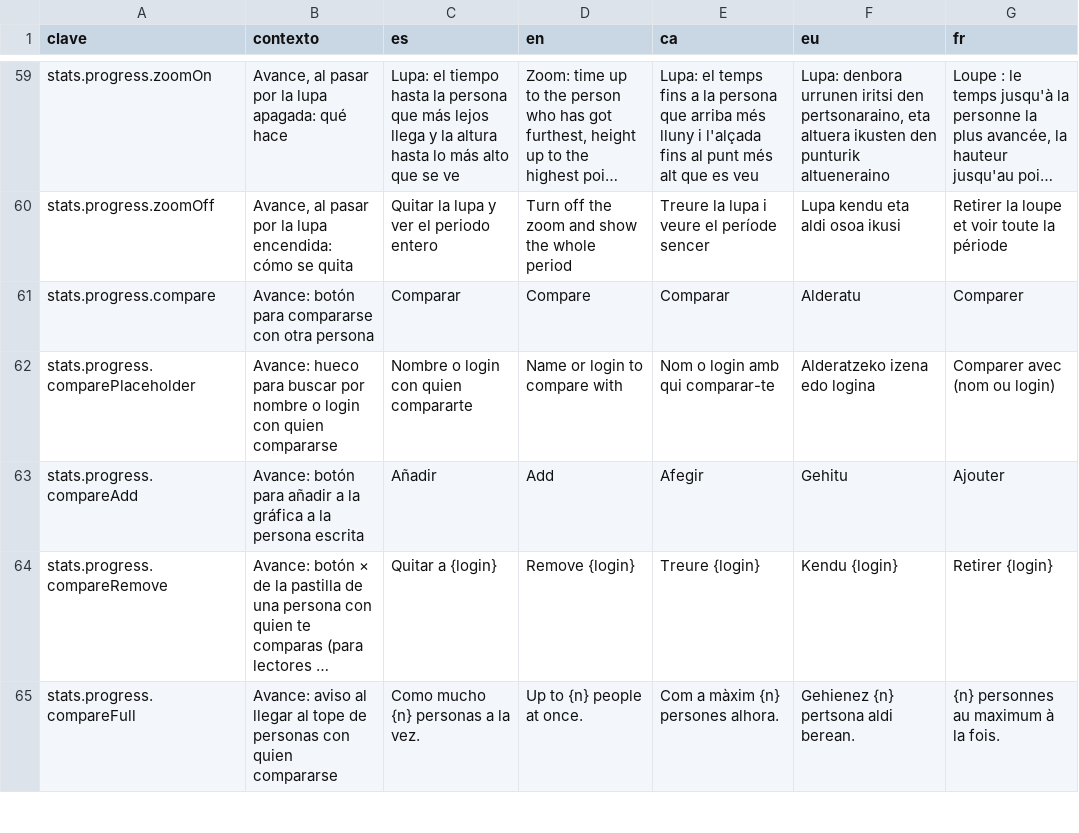
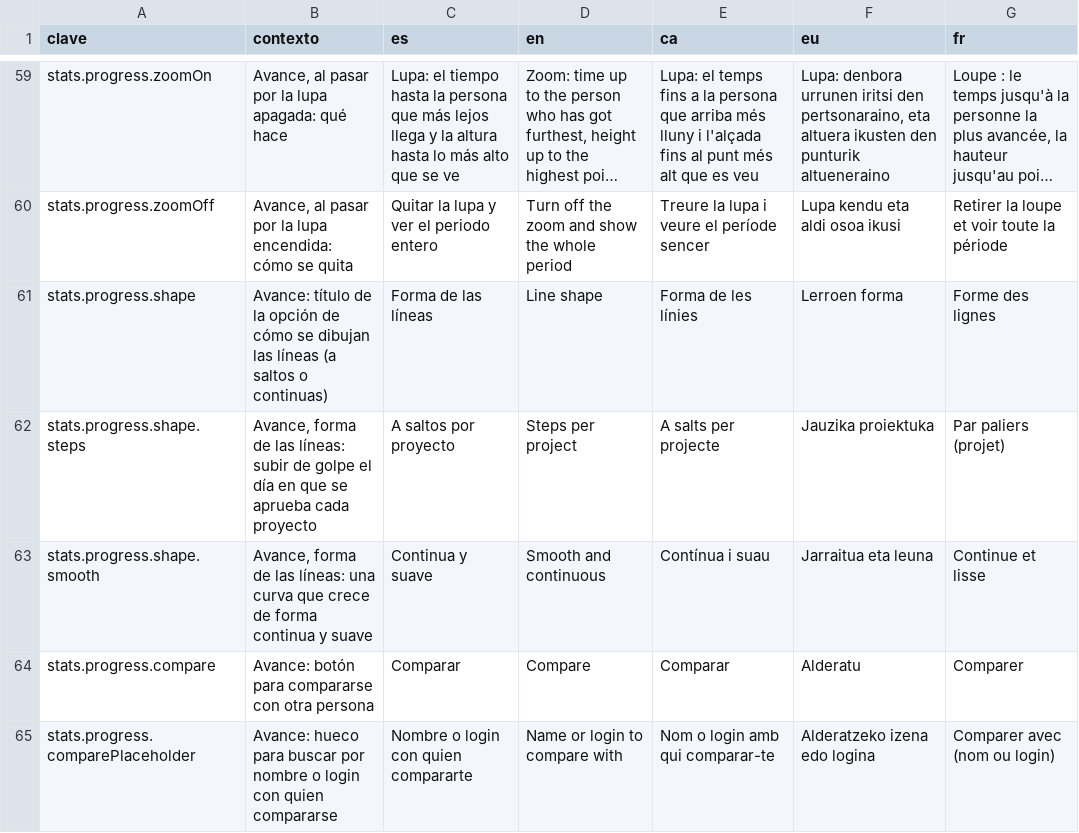
Before and after one commit to ALRO-GM/sanatorio-42, a CSV file: apps/web/src/shared/i18n/textos/estadisticas.csv, drawn as a sheet; only a part is shown, gaps mark what is left out; the shorter side is filled out with more unchanged rows; long unchanged cells end in …; the diff names each change by its address in the sheet, - before the commit and + after, or states it on an @@ line.

```diff
--- a/apps/web/src/shared/i18n/textos/estadisticas.csv
+++ b/apps/web/src/shared/i18n/textos/estadisticas.csv
+row 61: stats.progress.shape | Avance: título de la opción de cómo se dibujan las líneas (a saltos o continuas) | Forma de las líneas | Line shape | Forma de les línies | Lerroen forma | Forme des lignes
+row 62: stats.progress.shape.steps | Avance, forma de las líneas: subir de golpe el día en que se aprueba cada proyecto | A saltos por proyecto | Steps per project | A salts per projecte | Jauzika proiektuka | Par paliers (projet)
+row 63: stats.progress.shape.smooth | Avance, forma de las líneas: una curva que crece de forma continua y suave | Continua y suave | Smooth and continuous | Contínua i suau | Jarraitua eta leuna | Continue et lisse
```
Also changed, not shown: 8 other files.
